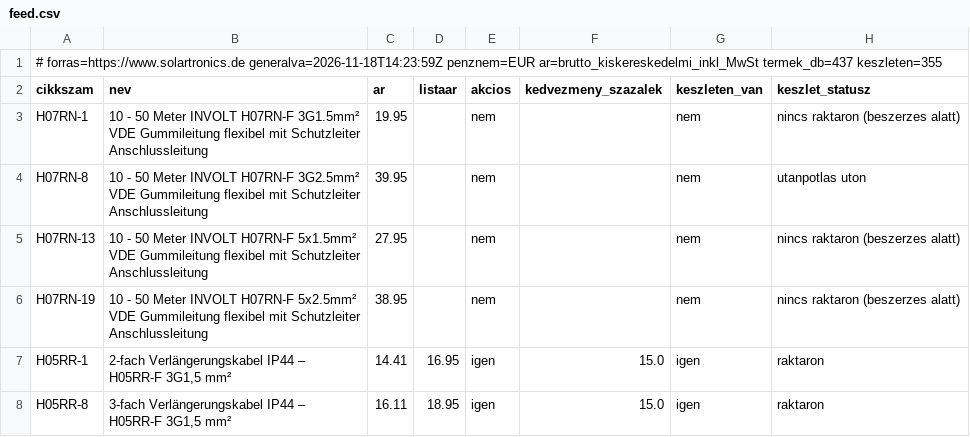
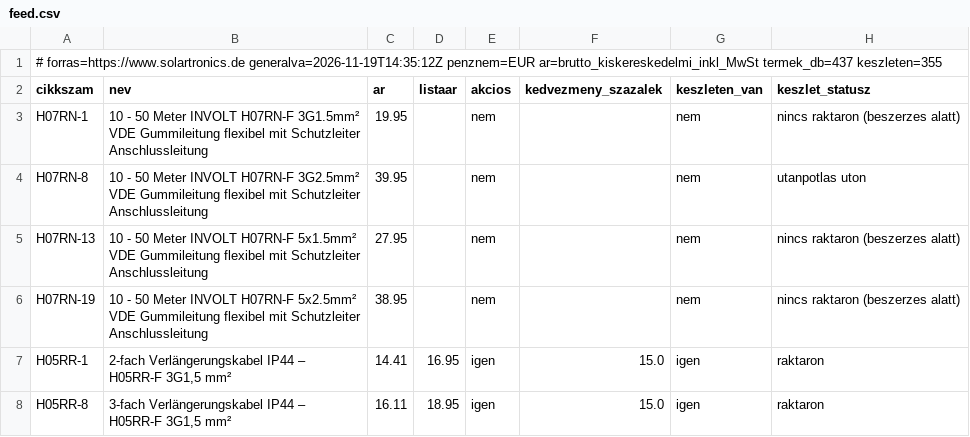
Before and after one commit to szabviktor-aligvarom/solartronics-feed, a CSV file: feed.csv, drawn as a sheet; only a part is shown; the diff names each change by its address in the sheet, - before the commit and + after, or states it on an @@ line.

```diff
--- a/feed.csv
+++ b/feed.csv
-A1 (cikkszam): # forras=https://www.solartronics.de generalva=2026-11-18T14:23:59Z penznem=EUR ar=brutto_kiskereskedelmi_inkl_MwSt…
+A1 (cikkszam): # forras=https://www.solartronics.de generalva=2026-11-19T14:35:12Z penznem=EUR ar=brutto_kiskereskedelmi_inkl_MwSt…
```
Also changed, not shown: 2 other files.
